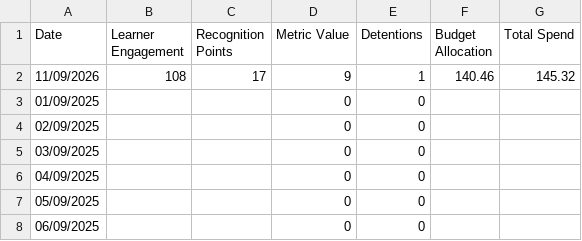
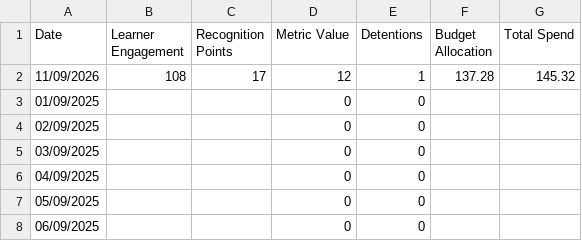
Before and after one commit to pjcf-byte/jamesdash, a CSV file: data.csv, drawn as a sheet; only a part is shown.

Commit message:
Update data.csv

```diff
--- a/data.csv
+++ b/data.csv
@@ -1,3 +1,3 @@
 Date,Learner Engagement,Recognition Points,Metric Value,Detentions,Budget Allocation,Total Spend
-11/09/2026,108,17,9,1,140.46,145.32
+11/09/2026,108,17,12,1,137.28,145.32
 01/09/2025,,,0,0,,
```
